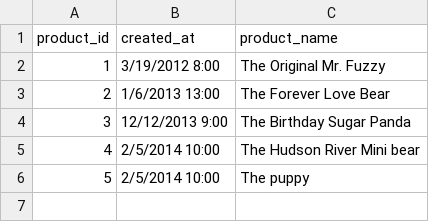
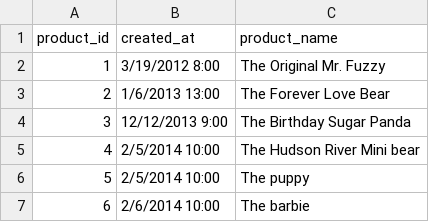
Before and after one commit to JijinaGopal/Digital_Analytics_Automation, a CSV file: data/products.csv, drawn as a sheet.

```diff
--- a/data/products.csv
+++ b/data/products.csv
@@ -6 +6,2 @@ product_id,created_at,product_name
 5,2/5/2014 10:00,The puppy
+6,2/6/2014 10:00,The barbie
```
Also changed, not shown: 3 other files.
